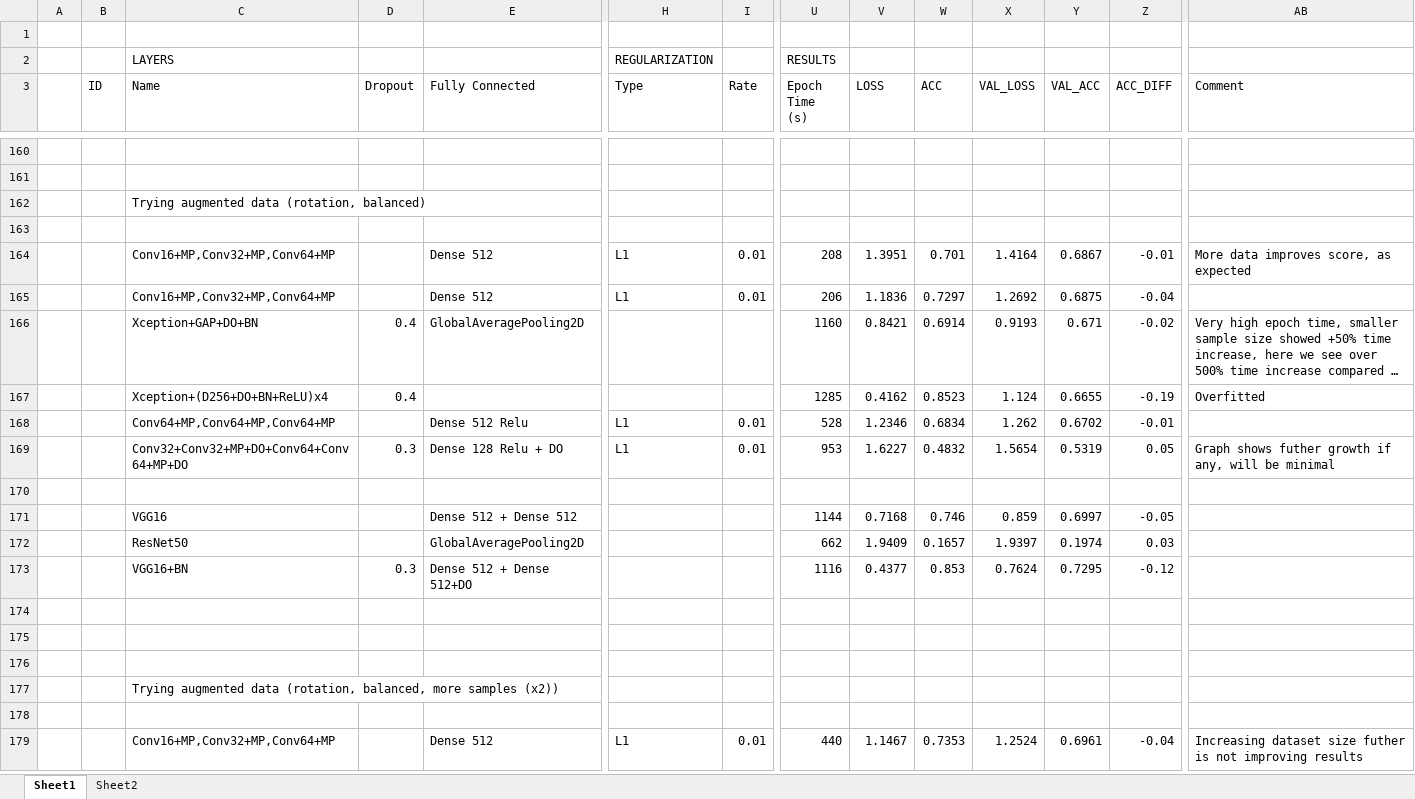
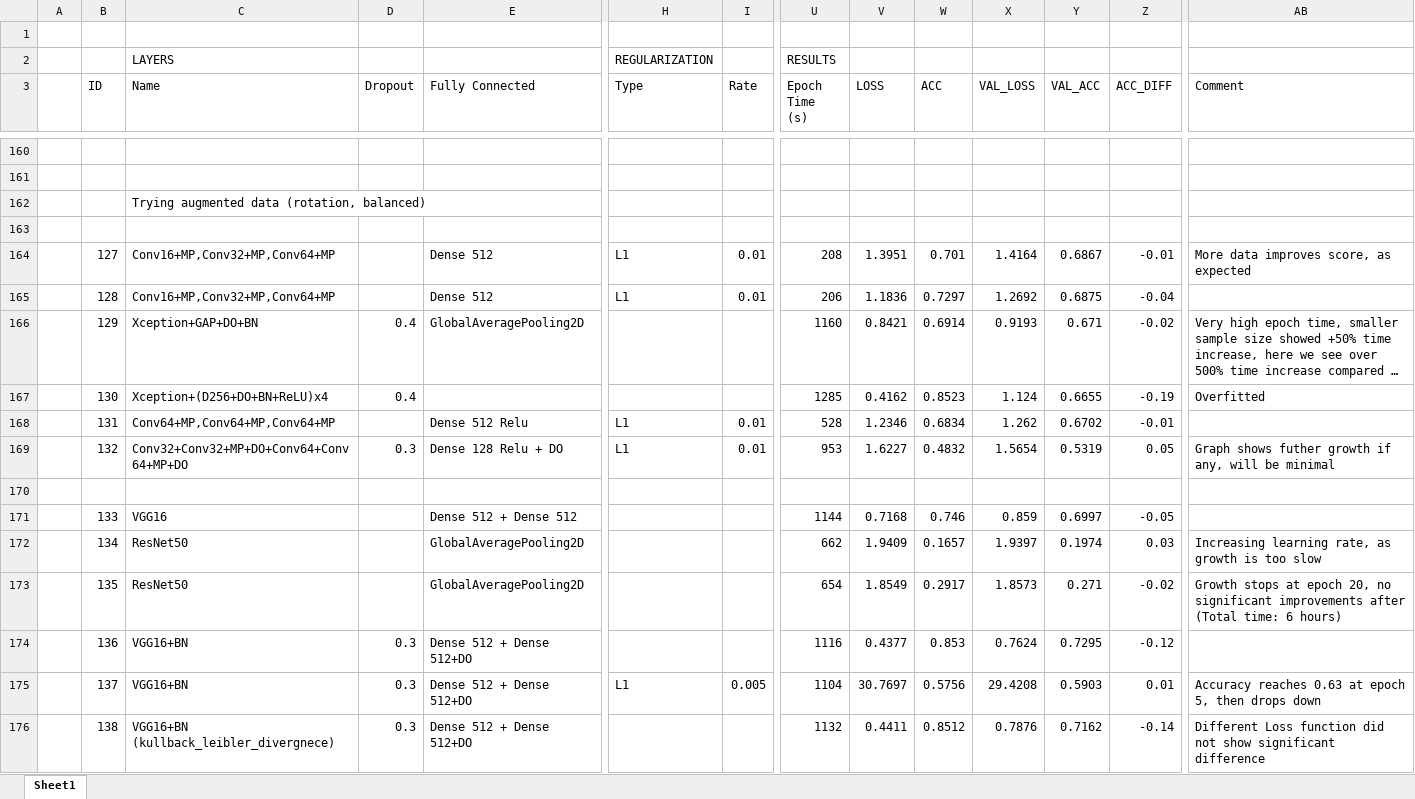
Before and after one commit to gitfolder/capstone, an Excel workbook: Model_Improvements_Table.xlsx, sheet Sheet1, drawn as a sheet; only a part is shown, gaps mark what is left out; the shorter side is filled out with more unchanged rows; long unchanged cells end in …; values as stored, in another font and other column widths than the file's, no cell formats; addresses are those after the commit; rows hold the shown columns only; the diff covers the shown part only; the diff names each change by its address in the sheet, - before the commit and + after, or states it on an @@ line.

Commit message:
Started working on augmentations
More tests to improve models
Creating functions for Rotation, Crop+Flip, Zoom and Color augmentations

```diff
--- a/Model_Improvements_Table.xlsx (sheet Sheet1)
+++ b/Model_Improvements_Table.xlsx (sheet Sheet1)
-sheet tab: Sheet2
-B164 (ID): (empty)
+B164 (ID): 127
-B165 (ID): (empty)
+B165 (ID): 128
-B166 (ID): (empty)
+B166 (ID): 129
-B167 (ID): (empty)
+B167 (ID): 130
-B168 (ID): (empty)
+B168 (ID): 131
-B169 (ID): (empty)
+B169 (ID): 132
-B171 (ID): (empty)
+B171 (ID): 133
-B172 (ID): (empty)
+B172 (ID): 134
-AB172 (Comment): (empty)
+AB172 (Comment): Increasing learning rate, as growth is too slow
+row 173:  | 135 | ResNet50 |  | GlobalAveragePooling2D |  |  | 654 | 1.8549 | 0.2917 | 1.8573 | 0.271 | -0.02 | Growth stops at epoch 20, no significant improvements after (Total time: 6 hours)
-B174 (ID): (empty)
+B174 (ID): 136
+row 175:  | 137 | VGG16+BN | 0.3 | Dense 512 + Dense 512+DO | L1 | 0.005 | 1104 | 30.7697 | 0.5756 | 29.4208 | 0.5903 | 0.01 | Accuracy reaches 0.63 at epoch 5, then drops down
+row 176:  | 138 | VGG16+BN (kullback_leibler_divergnece) | 0.3 | Dense 512 + Dense 512+DO |  |  | 1132 | 0.4411 | 0.8512 | 0.7876 | 0.7162 | -0.14 | Different Loss function did not show significant difference
```
Also changed, not shown: 28 added rows and 1 edited cell elsewhere in this sheet, cell formats, formulas that keep their value, 1 other file.
